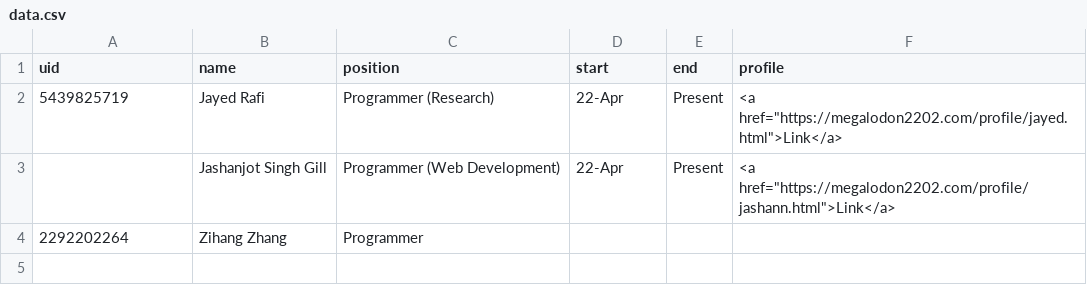
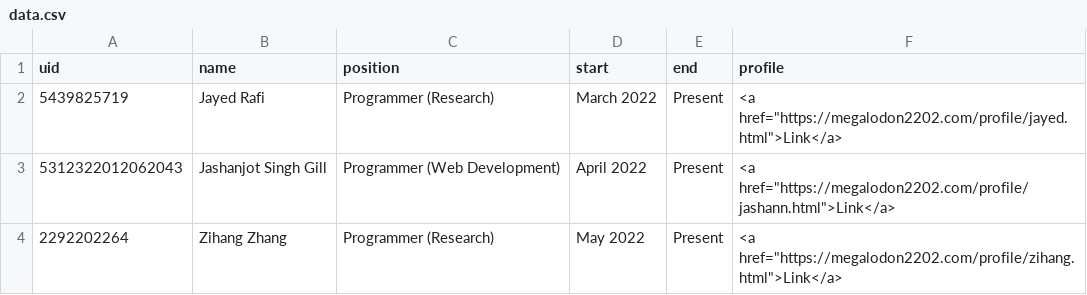
Before and after one commit to megalodon2202/verify, a CSV file: data.csv, drawn as a sheet.

Commit message:
Update data.csv

```diff
--- a/data.csv
+++ b/data.csv
@@ -1,4 +1,4 @@
 uid,name,position,start,end,profile
-5439825719,Jayed Rafi,Programmer (Research),22-Apr,Present,"<a href=""https://megalodon2202.com/profile/jayed.html"">Link</a>"
-,Jashanjot Singh Gill,Programmer (Web Development),22-Apr,Present,"<a href=""https://megalodon2202.com/profile/jashann.html"">Link</a>"
-2292202264,Zihang Zhang,Programmer,,,
+5439825719,Jayed Rafi,Programmer (Research),March 2022,Present,"<a href=""https://megalodon2202.com/profile/jayed.html"">Link</a>"
+5312322012062043,Jashanjot Singh Gill,Programmer (Web Development),April 2022,Present,"<a href=""https://megalodon2202.com/profile/jashann.html"">Link</a>"
+2292202264,Zihang Zhang,Programmer (Research),May 2022,Present,"<a href=""https://megalodon2202.com/profile/zihang.html"">Link</a>"
```
